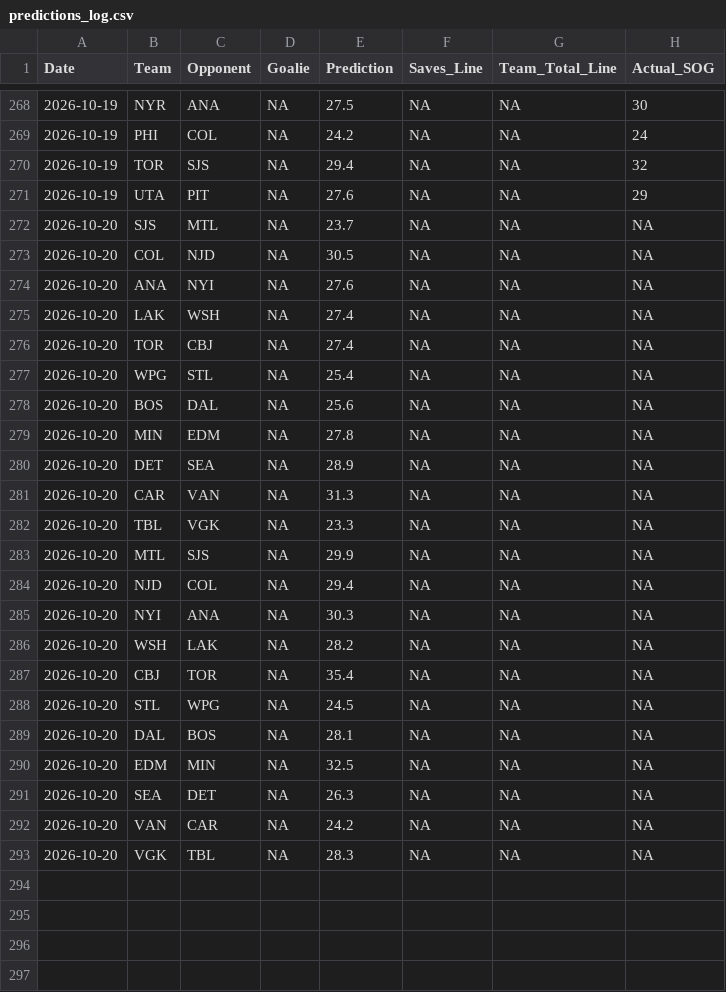
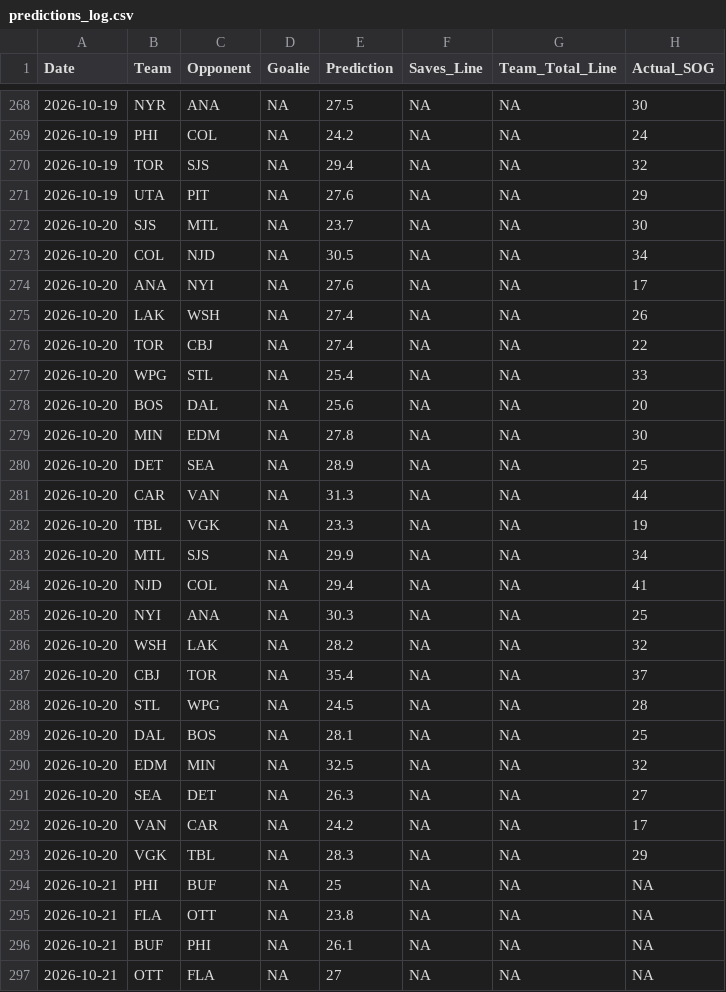
Before and after one commit to rysohn/nhl-sog-model, a CSV file: predictions_log.csv, drawn as a sheet; only a part is shown, gaps mark what is left out.

```diff
--- a/predictions_log.csv
+++ b/predictions_log.csv
@@ -271,23 +271,27 @@ Date,Team,Opponent,Goalie,Prediction,Saves_Line,Team_Total_Line,Actual_SOG
 2026-10-19,UTA,PIT,NA,27.6,NA,NA,29
-2026-10-20,SJS,MTL,NA,23.7,NA,NA,NA
-2026-10-20,COL,NJD,NA,30.5,NA,NA,NA
-2026-10-20,ANA,NYI,NA,27.6,NA,NA,NA
-2026-10-20,LAK,WSH,NA,27.4,NA,NA,NA
-2026-10-20,TOR,CBJ,NA,27.4,NA,NA,NA
-2026-10-20,WPG,STL,NA,25.4,NA,NA,NA
-2026-10-20,BOS,DAL,NA,25.6,NA,NA,NA
-2026-10-20,MIN,EDM,NA,27.8,NA,NA,NA
-2026-10-20,DET,SEA,NA,28.9,NA,NA,NA
-2026-10-20,CAR,VAN,NA,31.3,NA,NA,NA
-2026-10-20,TBL,VGK,NA,23.3,NA,NA,NA
-2026-10-20,MTL,SJS,NA,29.9,NA,NA,NA
-2026-10-20,NJD,COL,NA,29.4,NA,NA,NA
-2026-10-20,NYI,ANA,NA,30.3,NA,NA,NA
-2026-10-20,WSH,LAK,NA,28.2,NA,NA,NA
-2026-10-20,CBJ,TOR,NA,35.4,NA,NA,NA
-2026-10-20,STL,WPG,NA,24.5,NA,NA,NA
-2026-10-20,DAL,BOS,NA,28.1,NA,NA,NA
-2026-10-20,EDM,MIN,NA,32.5,NA,NA,NA
-2026-10-20,SEA,DET,NA,26.3,NA,NA,NA
-2026-10-20,VAN,CAR,NA,24.2,NA,NA,NA
-2026-10-20,VGK,TBL,NA,28.3,NA,NA,NA
+2026-10-20,SJS,MTL,NA,23.7,NA,NA,30
+2026-10-20,COL,NJD,NA,30.5,NA,NA,34
+2026-10-20,ANA,NYI,NA,27.6,NA,NA,17
+2026-10-20,LAK,WSH,NA,27.4,NA,NA,26
+2026-10-20,TOR,CBJ,NA,27.4,NA,NA,22
+2026-10-20,WPG,STL,NA,25.4,NA,NA,33
+2026-10-20,BOS,DAL,NA,25.6,NA,NA,20
+2026-10-20,MIN,EDM,NA,27.8,NA,NA,30
+2026-10-20,DET,SEA,NA,28.9,NA,NA,25
+2026-10-20,CAR,VAN,NA,31.3,NA,NA,44
+2026-10-20,TBL,VGK,NA,23.3,NA,NA,19
+2026-10-20,MTL,SJS,NA,29.9,NA,NA,34
+2026-10-20,NJD,COL,NA,29.4,NA,NA,41
+2026-10-20,NYI,ANA,NA,30.3,NA,NA,25
+2026-10-20,WSH,LAK,NA,28.2,NA,NA,32
+2026-10-20,CBJ,TOR,NA,35.4,NA,NA,37
+2026-10-20,STL,WPG,NA,24.5,NA,NA,28
+2026-10-20,DAL,BOS,NA,28.1,NA,NA,25
+2026-10-20,EDM,MIN,NA,32.5,NA,NA,32
+2026-10-20,SEA,DET,NA,26.3,NA,NA,27
+2026-10-20,VAN,CAR,NA,24.2,NA,NA,17
+2026-10-20,VGK,TBL,NA,28.3,NA,NA,29
+2026-10-21,PHI,BUF,NA,25,NA,NA,NA
+2026-10-21,FLA,OTT,NA,23.8,NA,NA,NA
+2026-10-21,BUF,PHI,NA,26.1,NA,NA,NA
+2026-10-21,OTT,FLA,NA,27,NA,NA,NA
```
Also changed, not shown: 2 other files.
